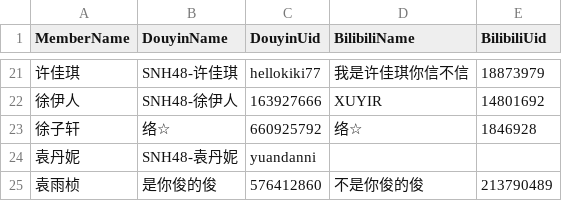
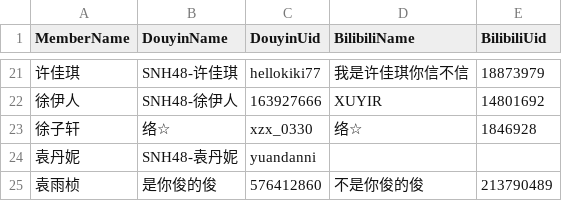
Before and after one commit to xyleey/Notes-for-Media-Team, a CSV file: Accounts Confirmed in Douyin & Bilibili.csv, drawn as a sheet; only a part is shown, gaps mark what is left out.

Commit message:
Update Accounts Confirmed in Douyin & Bilibili.csv

```diff
--- a/Accounts Confirmed in Douyin & Bilibili.csv
+++ b/Accounts Confirmed in Douyin & Bilibili.csv
@@ -22,3 +22,3 @@ MemberName,DouyinName,DouyinUid,BilibiliName,BilibiliUid
 徐伊人,SNH48-徐伊人,163927666,XUYIR,14801692
-徐子轩,络☆,660925792,络☆,1846928
+徐子轩,络☆,xzx_0330,络☆,1846928
 袁丹妮,SNH48-袁丹妮,yuandanni,,
```
